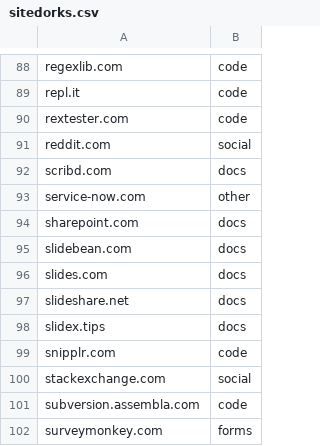
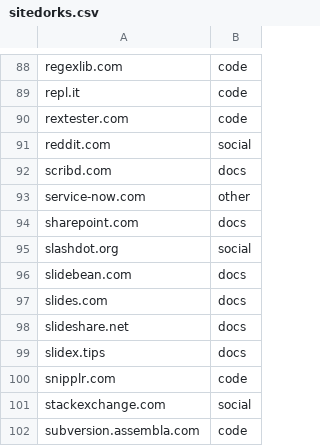
Before and after one commit to Zarcolio/sitedorks, a CSV file: sitedorks.csv, drawn as a sheet; only a part is shown, gaps mark what is left out; the shorter side is filled out with more unchanged rows.

Commit message:
Update sitedorks.csv

```diff
--- a/sitedorks.csv
+++ b/sitedorks.csv
@@ -94,2 +94,3 @@ service-now.com,other
 sharepoint.com,docs
+slashdot.org,social
 slidebean.com,docs
```
